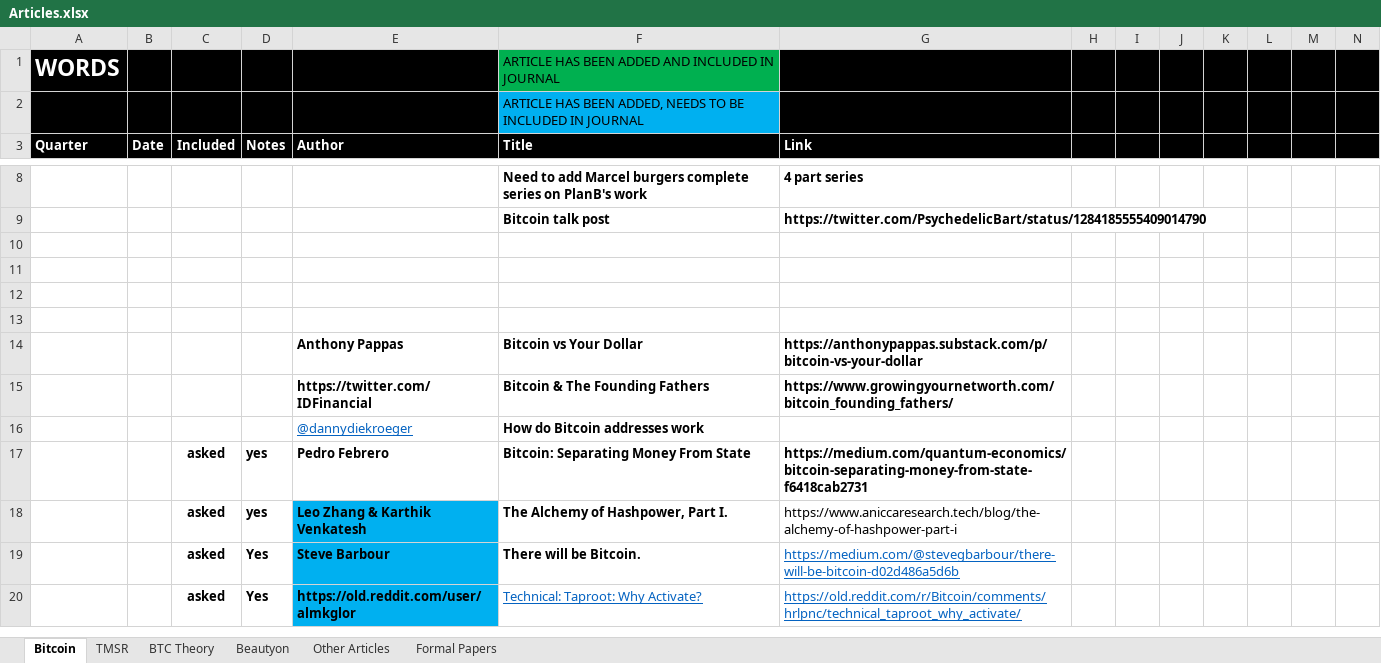
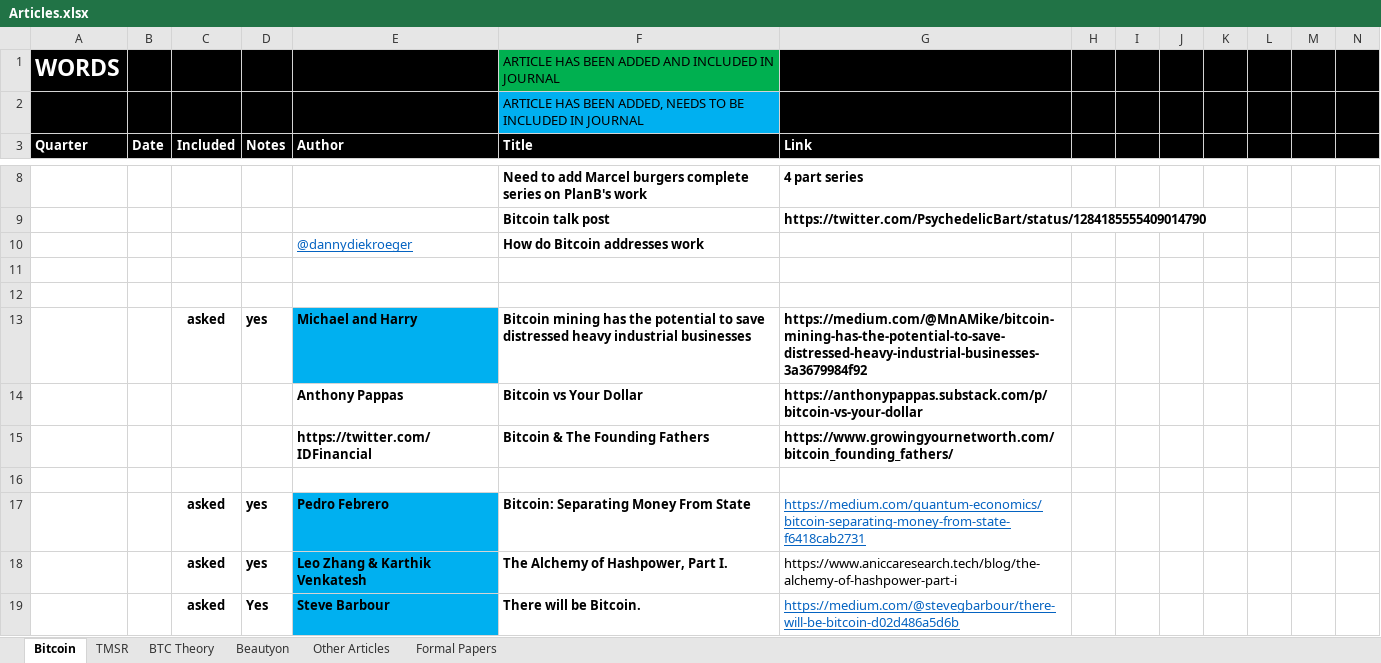
Before and after one commit to bitcoinwords/bitcoinwords.github.io, an Excel workbook: assets/queue/Articles.xlsx, sheet Bitcoin, drawn as a sheet; only a part is shown, gaps mark what is left out; the shorter side is filled out with more unchanged rows; values as stored, in another font and other column widths than the file's, no borders; charts and pictures and conditional formats not drawn; removed rows and columns are numbered as before the commit, all else as after; rows hold the shown columns only; the diff names each change by its address in the sheet, - before the commit and + after, or states it on an @@ line.

```diff
--- a/assets/queue/Articles.xlsx (sheet Bitcoin)
+++ b/assets/queue/Articles.xlsx (sheet Bitcoin)
+row 10:  |  |  |  | @dannydiekroeger | How do Bitcoin addresses work
-row 13: (empty)
+row 13:  |  | asked | yes | Michael and Harry | Bitcoin mining has the potential to save distressed heavy industrial businesses | https://medium.com/@MnAMike/bitcoin-mining-has-the-potential-to-save-distressed-heavy-industrial-businesses-3a3679984f92
-E13 fill: none
+E13 fill: #00B0F0
-row 13: (empty)
-row 16:  |  |  |  | @dannydiekroeger | How do Bitcoin addresses work
+row 16: (empty)
-E17 fill: none
+E17 fill: #00B0F0
@@ G17 bold: on → off, underline: off → on, text colour: black → #0563C1 @@
```
Also changed, not shown: 14 other files.
